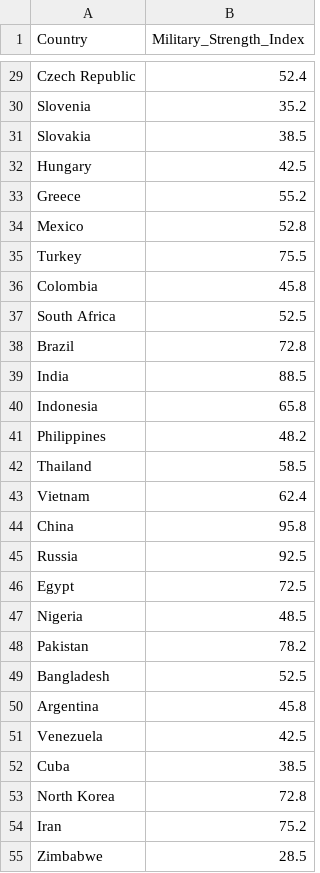
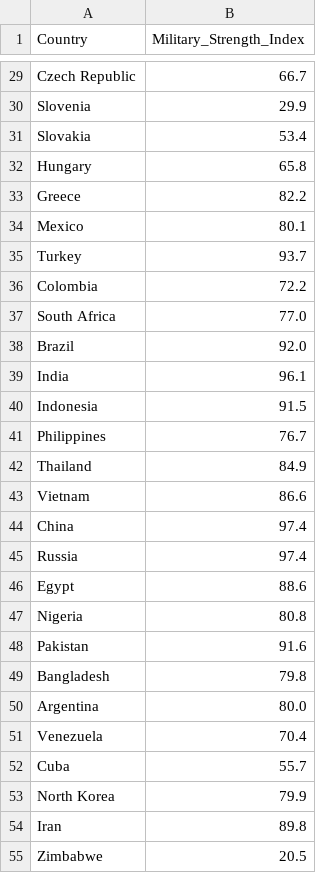
Before and after one commit to nimrodshai/economic-freedom-analysis, a CSV file: data_cache/military_strength_index.csv, drawn as a sheet; only a part is shown, gaps mark what is left out; the diff covers the shown part only; the diff names each change by its address in the sheet, - before the commit and + after, or states it on an @@ line.

```diff
--- a/data_cache/military_strength_index.csv
+++ b/data_cache/military_strength_index.csv
-B29 (Military_Strength_Index): 52.4
+B29 (Military_Strength_Index): 66.7
-B30 (Military_Strength_Index): 35.2
+B30 (Military_Strength_Index): 29.9
-B31 (Military_Strength_Index): 38.5
+B31 (Military_Strength_Index): 53.4
-B32 (Military_Strength_Index): 42.5
+B32 (Military_Strength_Index): 65.8
-B33 (Military_Strength_Index): 55.2
+B33 (Military_Strength_Index): 82.2
-B34 (Military_Strength_Index): 52.8
+B34 (Military_Strength_Index): 80.1
-B35 (Military_Strength_Index): 75.5
+B35 (Military_Strength_Index): 93.7
-B36 (Military_Strength_Index): 45.8
+B36 (Military_Strength_Index): 72.2
-B37 (Military_Strength_Index): 52.5
+B37 (Military_Strength_Index): 77.0
-B38 (Military_Strength_Index): 72.8
+B38 (Military_Strength_Index): 92.0
-B39 (Military_Strength_Index): 88.5
+B39 (Military_Strength_Index): 96.1
-B40 (Military_Strength_Index): 65.8
+B40 (Military_Strength_Index): 91.5
-B41 (Military_Strength_Index): 48.2
+B41 (Military_Strength_Index): 76.7
-B42 (Military_Strength_Index): 58.5
+B42 (Military_Strength_Index): 84.9
-B43 (Military_Strength_Index): 62.4
+B43 (Military_Strength_Index): 86.6
-B44 (Military_Strength_Index): 95.8
+B44 (Military_Strength_Index): 97.4
-B45 (Military_Strength_Index): 92.5
+B45 (Military_Strength_Index): 97.4
-B46 (Military_Strength_Index): 72.5
+B46 (Military_Strength_Index): 88.6
-B47 (Military_Strength_Index): 48.5
+B47 (Military_Strength_Index): 80.8
-B48 (Military_Strength_Index): 78.2
+B48 (Military_Strength_Index): 91.6
-B49 (Military_Strength_Index): 52.5
+B49 (Military_Strength_Index): 79.8
-B50 (Military_Strength_Index): 45.8
+B50 (Military_Strength_Index): 80.0
-B51 (Military_Strength_Index): 42.5
+B51 (Military_Strength_Index): 70.4
-B52 (Military_Strength_Index): 38.5
+B52 (Military_Strength_Index): 55.7
-B53 (Military_Strength_Index): 72.8
+B53 (Military_Strength_Index): 79.9
-B54 (Military_Strength_Index): 75.2
+B54 (Military_Strength_Index): 89.8
-B55 (Military_Strength_Index): 28.5
+B55 (Military_Strength_Index): 20.5
```
Also changed, not shown: 48 edited cells elsewhere in this file, data_cache/purchasing_power_index.csv, 2 other files.
